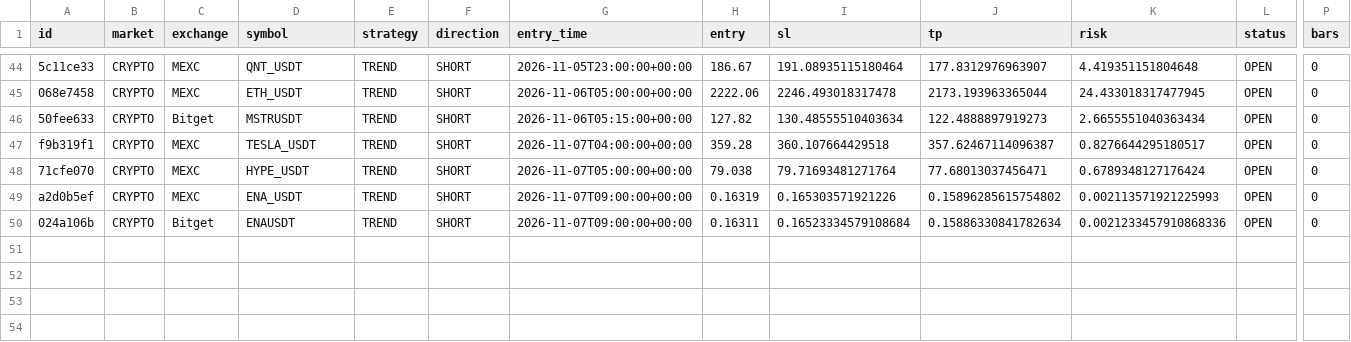
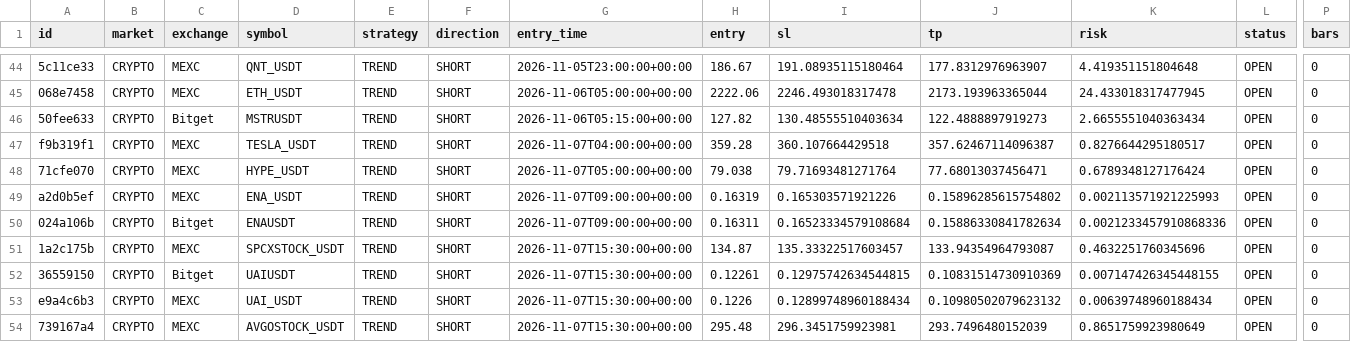
Before and after one commit to sergsm2013-create/crypto-short-scanner, a CSV file: signals.csv, drawn as a sheet; only a part is shown, gaps mark what is left out; rows hold the shown columns only; the diff names each change by its address in the sheet, - before the commit and + after, or states it on an @@ line.

```diff
--- a/signals.csv
+++ b/signals.csv
+row 51: 1a2c175b | CRYPTO | MEXC | SPCXSTOCK_USDT | TREND | SHORT | 2026-11-07T15:30:00+00:00 | 134.87 | 135.33322517603457 | 133.94354964793087 | 0.4632251760345696 | OPEN | 0
+row 52: 36559150 | CRYPTO | Bitget | UAIUSDT | TREND | SHORT | 2026-11-07T15:30:00+00:00 | 0.12261 | 0.12975742634544815 | 0.10831514730910369 | 0.007147426345448155 | OPEN | 0
+row 53: e9a4c6b3 | CRYPTO | MEXC | UAI_USDT | TREND | SHORT | 2026-11-07T15:30:00+00:00 | 0.1226 | 0.12899748960188434 | 0.10980502079623132 | 0.00639748960188434 | OPEN | 0
+row 54: 739167a4 | CRYPTO | MEXC | AVGOSTOCK_USDT | TREND | SHORT | 2026-11-07T15:30:00+00:00 | 295.48 | 296.3451759923981 | 293.7496480152039 | 0.8651759923980649 | OPEN | 0
```
